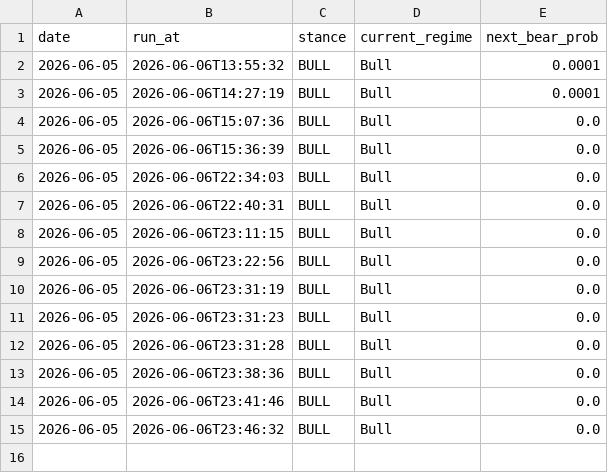
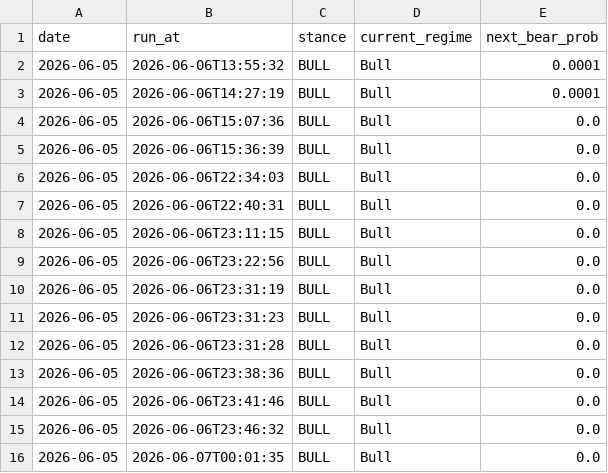
Before and after one commit to wbelmont/regime-monitor, a CSV file: data/signal_history.csv, drawn as a sheet; the diff names each change by its address in the sheet, - before the commit and + after, or states it on an @@ line.

Commit message:
chore: update signal history

```diff
--- a/data/signal_history.csv
+++ b/data/signal_history.csv
+row 16: 2026-06-05 | 2026-06-07T00:01:35 | BULL | Bull | 0.0
```
